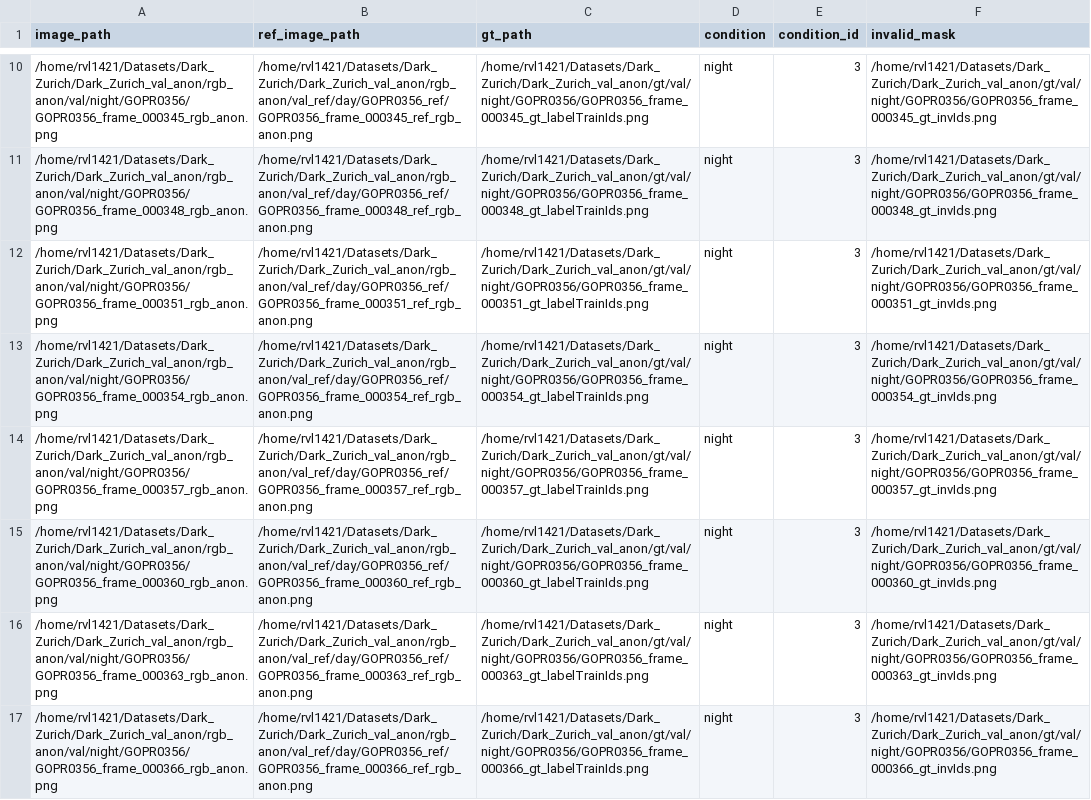
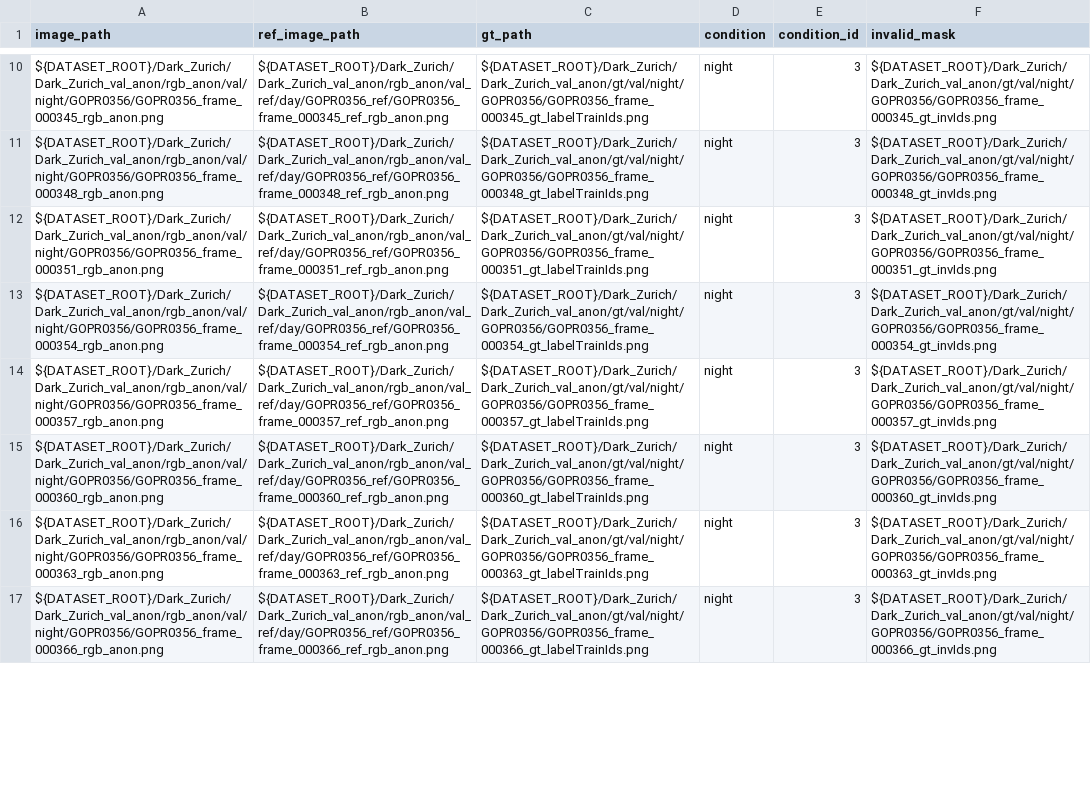
Before and after one commit to Wally0924/Pair-SAM, a CSV file: Datasets/darkzurich_adverse_ref_rgb_val.csv, drawn as a sheet; only a part is shown, gaps mark what is left out; the diff covers the shown part only; the diff names each change by its address in the sheet, - before the commit and + after, or states it on an @@ line.

```diff
--- a/Datasets/darkzurich_adverse_ref_rgb_val.csv
+++ b/Datasets/darkzurich_adverse_ref_rgb_val.csv
-A10 (image_path): /home/rvl1421/Datasets/Dark_Zurich/Dark_Zurich_val_anon/rgb_anon/val/night/GOPR0356/GOPR0356_frame_000345_rgb_anon.png
+A10 (image_path): ${DATASET_ROOT}/Dark_Zurich/Dark_Zurich_val_anon/rgb_anon/val/night/GOPR0356/GOPR0356_frame_000345_rgb_anon.png
-B10 (ref_image_path): /home/rvl1421/Datasets/Dark_Zurich/Dark_Zurich_val_anon/rgb_anon/val_ref/day/GOPR0356_ref/GOPR0356_frame_000345_ref_rgb_anon.png
+B10 (ref_image_path): ${DATASET_ROOT}/Dark_Zurich/Dark_Zurich_val_anon/rgb_anon/val_ref/day/GOPR0356_ref/GOPR0356_frame_000345_ref_rgb_anon.png
-C10 (gt_path): /home/rvl1421/Datasets/Dark_Zurich/Dark_Zurich_val_anon/gt/val/night/GOPR0356/GOPR0356_frame_000345_gt_labelTrainIds.png
+C10 (gt_path): ${DATASET_ROOT}/Dark_Zurich/Dark_Zurich_val_anon/gt/val/night/GOPR0356/GOPR0356_frame_000345_gt_labelTrainIds.png
-F10 (invalid_mask): /home/rvl1421/Datasets/Dark_Zurich/Dark_Zurich_val_anon/gt/val/night/GOPR0356/GOPR0356_frame_000345_gt_invIds.png
+F10 (invalid_mask): ${DATASET_ROOT}/Dark_Zurich/Dark_Zurich_val_anon/gt/val/night/GOPR0356/GOPR0356_frame_000345_gt_invIds.png
-A11 (image_path): /home/rvl1421/Datasets/Dark_Zurich/Dark_Zurich_val_anon/rgb_anon/val/night/GOPR0356/GOPR0356_frame_000348_rgb_anon.png
+A11 (image_path): ${DATASET_ROOT}/Dark_Zurich/Dark_Zurich_val_anon/rgb_anon/val/night/GOPR0356/GOPR0356_frame_000348_rgb_anon.png
-B11 (ref_image_path): /home/rvl1421/Datasets/Dark_Zurich/Dark_Zurich_val_anon/rgb_anon/val_ref/day/GOPR0356_ref/GOPR0356_frame_000348_ref_rgb_anon.png
+B11 (ref_image_path): ${DATASET_ROOT}/Dark_Zurich/Dark_Zurich_val_anon/rgb_anon/val_ref/day/GOPR0356_ref/GOPR0356_frame_000348_ref_rgb_anon.png
-C11 (gt_path): /home/rvl1421/Datasets/Dark_Zurich/Dark_Zurich_val_anon/gt/val/night/GOPR0356/GOPR0356_frame_000348_gt_labelTrainIds.png
+C11 (gt_path): ${DATASET_ROOT}/Dark_Zurich/Dark_Zurich_val_anon/gt/val/night/GOPR0356/GOPR0356_frame_000348_gt_labelTrainIds.png
-F11 (invalid_mask): /home/rvl1421/Datasets/Dark_Zurich/Dark_Zurich_val_anon/gt/val/night/GOPR0356/GOPR0356_frame_000348_gt_invIds.png
+F11 (invalid_mask): ${DATASET_ROOT}/Dark_Zurich/Dark_Zurich_val_anon/gt/val/night/GOPR0356/GOPR0356_frame_000348_gt_invIds.png
-A12 (image_path): /home/rvl1421/Datasets/Dark_Zurich/Dark_Zurich_val_anon/rgb_anon/val/night/GOPR0356/GOPR0356_frame_000351_rgb_anon.png
+A12 (image_path): ${DATASET_ROOT}/Dark_Zurich/Dark_Zurich_val_anon/rgb_anon/val/night/GOPR0356/GOPR0356_frame_000351_rgb_anon.png
-B12 (ref_image_path): /home/rvl1421/Datasets/Dark_Zurich/Dark_Zurich_val_anon/rgb_anon/val_ref/day/GOPR0356_ref/GOPR0356_frame_000351_ref_rgb_anon.png
+B12 (ref_image_path): ${DATASET_ROOT}/Dark_Zurich/Dark_Zurich_val_anon/rgb_anon/val_ref/day/GOPR0356_ref/GOPR0356_frame_000351_ref_rgb_anon.png
-C12 (gt_path): /home/rvl1421/Datasets/Dark_Zurich/Dark_Zurich_val_anon/gt/val/night/GOPR0356/GOPR0356_frame_000351_gt_labelTrainIds.png
+C12 (gt_path): ${DATASET_ROOT}/Dark_Zurich/Dark_Zurich_val_anon/gt/val/night/GOPR0356/GOPR0356_frame_000351_gt_labelTrainIds.png
-F12 (invalid_mask): /home/rvl1421/Datasets/Dark_Zurich/Dark_Zurich_val_anon/gt/val/night/GOPR0356/GOPR0356_frame_000351_gt_invIds.png
+F12 (invalid_mask): ${DATASET_ROOT}/Dark_Zurich/Dark_Zurich_val_anon/gt/val/night/GOPR0356/GOPR0356_frame_000351_gt_invIds.png
-A13 (image_path): /home/rvl1421/Datasets/Dark_Zurich/Dark_Zurich_val_anon/rgb_anon/val/night/GOPR0356/GOPR0356_frame_000354_rgb_anon.png
+A13 (image_path): ${DATASET_ROOT}/Dark_Zurich/Dark_Zurich_val_anon/rgb_anon/val/night/GOPR0356/GOPR0356_frame_000354_rgb_anon.png
-B13 (ref_image_path): /home/rvl1421/Datasets/Dark_Zurich/Dark_Zurich_val_anon/rgb_anon/val_ref/day/GOPR0356_ref/GOPR0356_frame_000354_ref_rgb_anon.png
+B13 (ref_image_path): ${DATASET_ROOT}/Dark_Zurich/Dark_Zurich_val_anon/rgb_anon/val_ref/day/GOPR0356_ref/GOPR0356_frame_000354_ref_rgb_anon.png
-C13 (gt_path): /home/rvl1421/Datasets/Dark_Zurich/Dark_Zurich_val_anon/gt/val/night/GOPR0356/GOPR0356_frame_000354_gt_labelTrainIds.png
+C13 (gt_path): ${DATASET_ROOT}/Dark_Zurich/Dark_Zurich_val_anon/gt/val/night/GOPR0356/GOPR0356_frame_000354_gt_labelTrainIds.png
-F13 (invalid_mask): /home/rvl1421/Datasets/Dark_Zurich/Dark_Zurich_val_anon/gt/val/night/GOPR0356/GOPR0356_frame_000354_gt_invIds.png
+F13 (invalid_mask): ${DATASET_ROOT}/Dark_Zurich/Dark_Zurich_val_anon/gt/val/night/GOPR0356/GOPR0356_frame_000354_gt_invIds.png
-A14 (image_path): /home/rvl1421/Datasets/Dark_Zurich/Dark_Zurich_val_anon/rgb_anon/val/night/GOPR0356/GOPR0356_frame_000357_rgb_anon.png
+A14 (image_path): ${DATASET_ROOT}/Dark_Zurich/Dark_Zurich_val_anon/rgb_anon/val/night/GOPR0356/GOPR0356_frame_000357_rgb_anon.png
-B14 (ref_image_path): /home/rvl1421/Datasets/Dark_Zurich/Dark_Zurich_val_anon/rgb_anon/val_ref/day/GOPR0356_ref/GOPR0356_frame_000357_ref_rgb_anon.png
+B14 (ref_image_path): ${DATASET_ROOT}/Dark_Zurich/Dark_Zurich_val_anon/rgb_anon/val_ref/day/GOPR0356_ref/GOPR0356_frame_000357_ref_rgb_anon.png
-C14 (gt_path): /home/rvl1421/Datasets/Dark_Zurich/Dark_Zurich_val_anon/gt/val/night/GOPR0356/GOPR0356_frame_000357_gt_labelTrainIds.png
+C14 (gt_path): ${DATASET_ROOT}/Dark_Zurich/Dark_Zurich_val_anon/gt/val/night/GOPR0356/GOPR0356_frame_000357_gt_labelTrainIds.png
-F14 (invalid_mask): /home/rvl1421/Datasets/Dark_Zurich/Dark_Zurich_val_anon/gt/val/night/GOPR0356/GOPR0356_frame_000357_gt_invIds.png
+F14 (invalid_mask): ${DATASET_ROOT}/Dark_Zurich/Dark_Zurich_val_anon/gt/val/night/GOPR0356/GOPR0356_frame_000357_gt_invIds.png
-A15 (image_path): /home/rvl1421/Datasets/Dark_Zurich/Dark_Zurich_val_anon/rgb_anon/val/night/GOPR0356/GOPR0356_frame_000360_rgb_anon.png
+A15 (image_path): ${DATASET_ROOT}/Dark_Zurich/Dark_Zurich_val_anon/rgb_anon/val/night/GOPR0356/GOPR0356_frame_000360_rgb_anon.png
-B15 (ref_image_path): /home/rvl1421/Datasets/Dark_Zurich/Dark_Zurich_val_anon/rgb_anon/val_ref/day/GOPR0356_ref/GOPR0356_frame_000360_ref_rgb_anon.png
+B15 (ref_image_path): ${DATASET_ROOT}/Dark_Zurich/Dark_Zurich_val_anon/rgb_anon/val_ref/day/GOPR0356_ref/GOPR0356_frame_000360_ref_rgb_anon.png
-C15 (gt_path): /home/rvl1421/Datasets/Dark_Zurich/Dark_Zurich_val_anon/gt/val/night/GOPR0356/GOPR0356_frame_000360_gt_labelTrainIds.png
+C15 (gt_path): ${DATASET_ROOT}/Dark_Zurich/Dark_Zurich_val_anon/gt/val/night/GOPR0356/GOPR0356_frame_000360_gt_labelTrainIds.png
-F15 (invalid_mask): /home/rvl1421/Datasets/Dark_Zurich/Dark_Zurich_val_anon/gt/val/night/GOPR0356/GOPR0356_frame_000360_gt_invIds.png
+F15 (invalid_mask): ${DATASET_ROOT}/Dark_Zurich/Dark_Zurich_val_anon/gt/val/night/GOPR0356/GOPR0356_frame_000360_gt_invIds.png
-A16 (image_path): /home/rvl1421/Datasets/Dark_Zurich/Dark_Zurich_val_anon/rgb_anon/val/night/GOPR0356/GOPR0356_frame_000363_rgb_anon.png
+A16 (image_path): ${DATASET_ROOT}/Dark_Zurich/Dark_Zurich_val_anon/rgb_anon/val/night/GOPR0356/GOPR0356_frame_000363_rgb_anon.png
-B16 (ref_image_path): /home/rvl1421/Datasets/Dark_Zurich/Dark_Zurich_val_anon/rgb_anon/val_ref/day/GOPR0356_ref/GOPR0356_frame_000363_ref_rgb_anon.png
+B16 (ref_image_path): ${DATASET_ROOT}/Dark_Zurich/Dark_Zurich_val_anon/rgb_anon/val_ref/day/GOPR0356_ref/GOPR0356_frame_000363_ref_rgb_anon.png
-C16 (gt_path): /home/rvl1421/Datasets/Dark_Zurich/Dark_Zurich_val_anon/gt/val/night/GOPR0356/GOPR0356_frame_000363_gt_labelTrainIds.png
+C16 (gt_path): ${DATASET_ROOT}/Dark_Zurich/Dark_Zurich_val_anon/gt/val/night/GOPR0356/GOPR0356_frame_000363_gt_labelTrainIds.png
-F16 (invalid_mask): /home/rvl1421/Datasets/Dark_Zurich/Dark_Zurich_val_anon/gt/val/night/GOPR0356/GOPR0356_frame_000363_gt_invIds.png
+F16 (invalid_mask): ${DATASET_ROOT}/Dark_Zurich/Dark_Zurich_val_anon/gt/val/night/GOPR0356/GOPR0356_frame_000363_gt_invIds.png
-A17 (image_path): /home/rvl1421/Datasets/Dark_Zurich/Dark_Zurich_val_anon/rgb_anon/val/night/GOPR0356/GOPR0356_frame_000366_rgb_anon.png
+A17 (image_path): ${DATASET_ROOT}/Dark_Zurich/Dark_Zurich_val_anon/rgb_anon/val/night/GOPR0356/GOPR0356_frame_000366_rgb_anon.png
-B17 (ref_image_path): /home/rvl1421/Datasets/Dark_Zurich/Dark_Zurich_val_anon/rgb_anon/val_ref/day/GOPR0356_ref/GOPR0356_frame_000366_ref_rgb_anon.png
+B17 (ref_image_path): ${DATASET_ROOT}/Dark_Zurich/Dark_Zurich_val_anon/rgb_anon/val_ref/day/GOPR0356_ref/GOPR0356_frame_000366_ref_rgb_anon.png
-C17 (gt_path): /home/rvl1421/Datasets/Dark_Zurich/Dark_Zurich_val_anon/gt/val/night/GOPR0356/GOPR0356_frame_000366_gt_labelTrainIds.png
+C17 (gt_path): ${DATASET_ROOT}/Dark_Zurich/Dark_Zurich_val_anon/gt/val/night/GOPR0356/GOPR0356_frame_000366_gt_labelTrainIds.png
-F17 (invalid_mask): /home/rvl1421/Datasets/Dark_Zurich/Dark_Zurich_val_anon/gt/val/night/GOPR0356/GOPR0356_frame_000366_gt_invIds.png
+F17 (invalid_mask): ${DATASET_ROOT}/Dark_Zurich/Dark_Zurich_val_anon/gt/val/night/GOPR0356/GOPR0356_frame_000366_gt_invIds.png
```
Also changed, not shown: 168 edited cells elsewhere in this file, Datasets/darkzurich_adverse_ref_rgb_test.csv, Datasets/muses_adverse_ref_rgb_val.csv, 37 other files.
